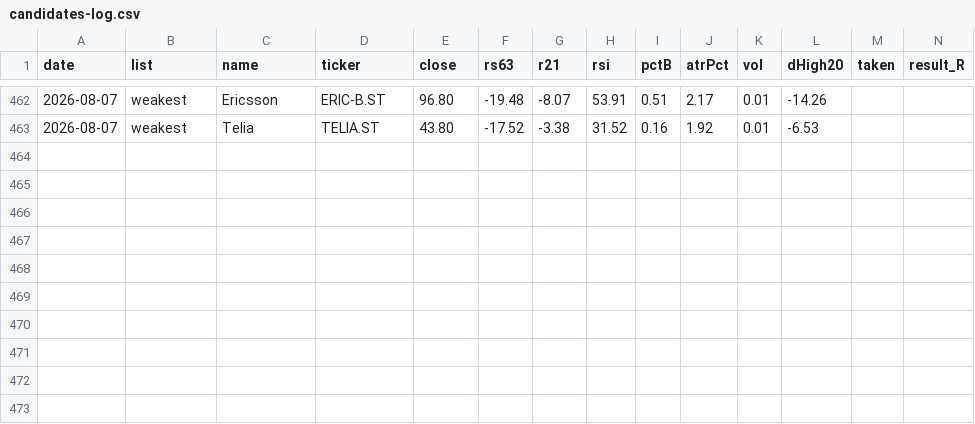
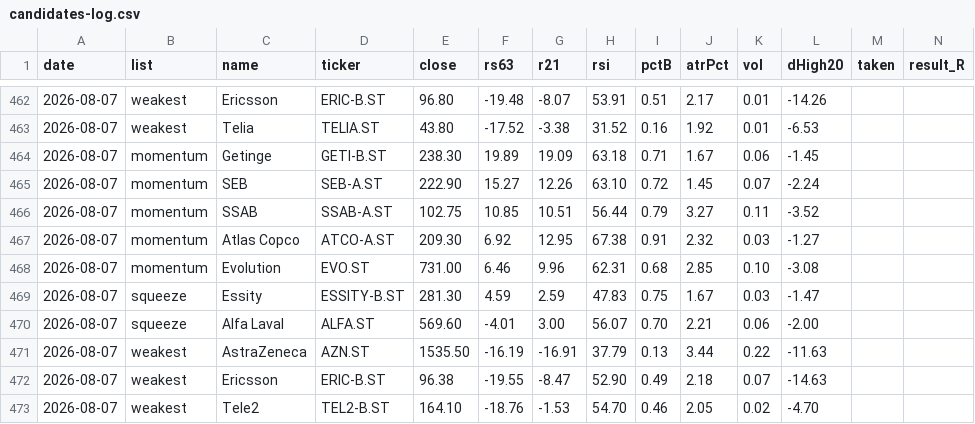
Before and after one commit to alexgianni777-tech/omxs30, a CSV file: candidates-log.csv, drawn as a sheet; only a part is shown, gaps mark what is left out; rows hold the shown columns only; the diff names each change by its address in the sheet, - before the commit and + after, or states it on an @@ line.

```diff
--- a/candidates-log.csv
+++ b/candidates-log.csv
+row 464: 2026-08-07 | momentum | Getinge | GETI-B.ST | 238.30 | 19.89 | 19.09 | 63.18 | 0.71 | 1.67 | 0.06 | -1.45
+row 465: 2026-08-07 | momentum | SEB | SEB-A.ST | 222.90 | 15.27 | 12.26 | 63.10 | 0.72 | 1.45 | 0.07 | -2.24
+row 466: 2026-08-07 | momentum | SSAB | SSAB-A.ST | 102.75 | 10.85 | 10.51 | 56.44 | 0.79 | 3.27 | 0.11 | -3.52
+row 467: 2026-08-07 | momentum | Atlas Copco | ATCO-A.ST | 209.30 | 6.92 | 12.95 | 67.38 | 0.91 | 2.32 | 0.03 | -1.27
+row 468: 2026-08-07 | momentum | Evolution | EVO.ST | 731.00 | 6.46 | 9.96 | 62.31 | 0.68 | 2.85 | 0.10 | -3.08
+row 469: 2026-08-07 | squeeze | Essity | ESSITY-B.ST | 281.30 | 4.59 | 2.59 | 47.83 | 0.75 | 1.67 | 0.03 | -1.47
+row 470: 2026-08-07 | squeeze | Alfa Laval | ALFA.ST | 569.60 | -4.01 | 3.00 | 56.07 | 0.70 | 2.21 | 0.06 | -2.00
+row 471: 2026-08-07 | weakest | AstraZeneca | AZN.ST | 1535.50 | -16.19 | -16.91 | 37.79 | 0.13 | 3.44 | 0.22 | -11.63
+row 472: 2026-08-07 | weakest | Ericsson | ERIC-B.ST | 96.38 | -19.55 | -8.47 | 52.90 | 0.49 | 2.18 | 0.07 | -14.63
+row 473: 2026-08-07 | weakest | Tele2 | TEL2-B.ST | 164.10 | -18.76 | -1.53 | 54.70 | 0.46 | 2.05 | 0.02 | -4.70
```
